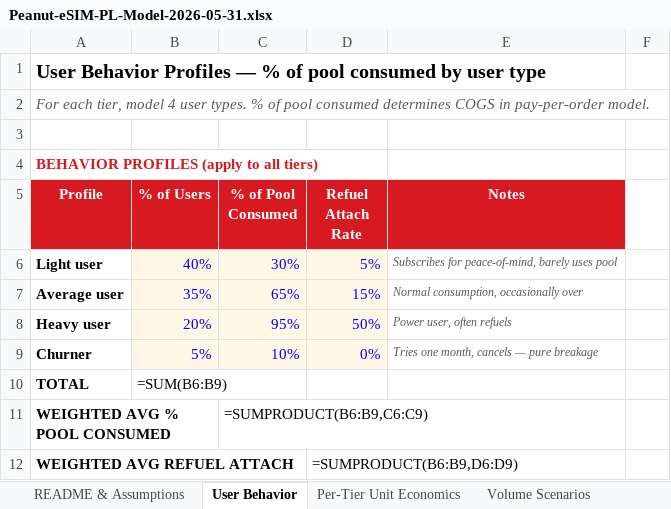
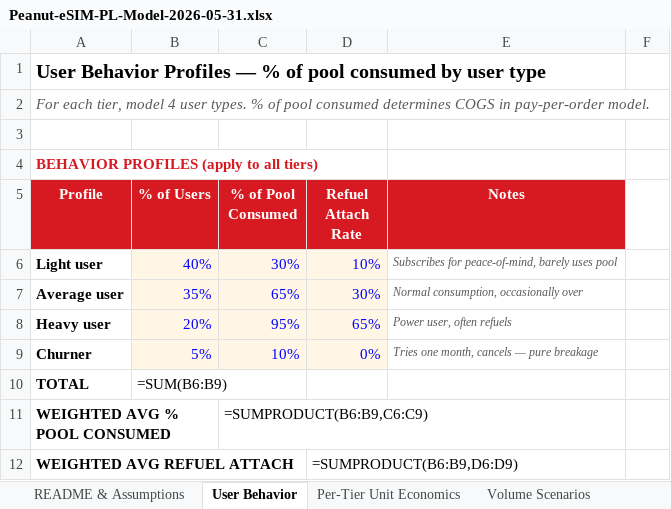
Before and after one commit to peanut-e-sim/peanut-esim-business-overview, an Excel workbook: docs/downloads/Peanut-eSIM-PL-Model-2026-05-31.xlsx, sheet User Behavior, drawn as a sheet; only a part is shown; values as stored, in another font and other column widths than the file's, no borders; formulas without a stored value are shown as written; the diff names each change by its address in the sheet, - before the commit and + after, or states it on an @@ line.

```diff
--- a/docs/downloads/Peanut-eSIM-PL-Model-2026-05-31.xlsx (sheet User Behavior)
+++ b/docs/downloads/Peanut-eSIM-PL-Model-2026-05-31.xlsx (sheet User Behavior)
-D6 (Refuel Attach Rate): 5%
+D6 (Refuel Attach Rate): 10%
-D7 (Refuel Attach Rate): 15%
+D7 (Refuel Attach Rate): 30%
-D8 (Refuel Attach Rate): 50%
+D8 (Refuel Attach Rate): 65%
```
Also changed, not shown: sheet README & Assumptions, sheet LTV-CAC + Churn.
